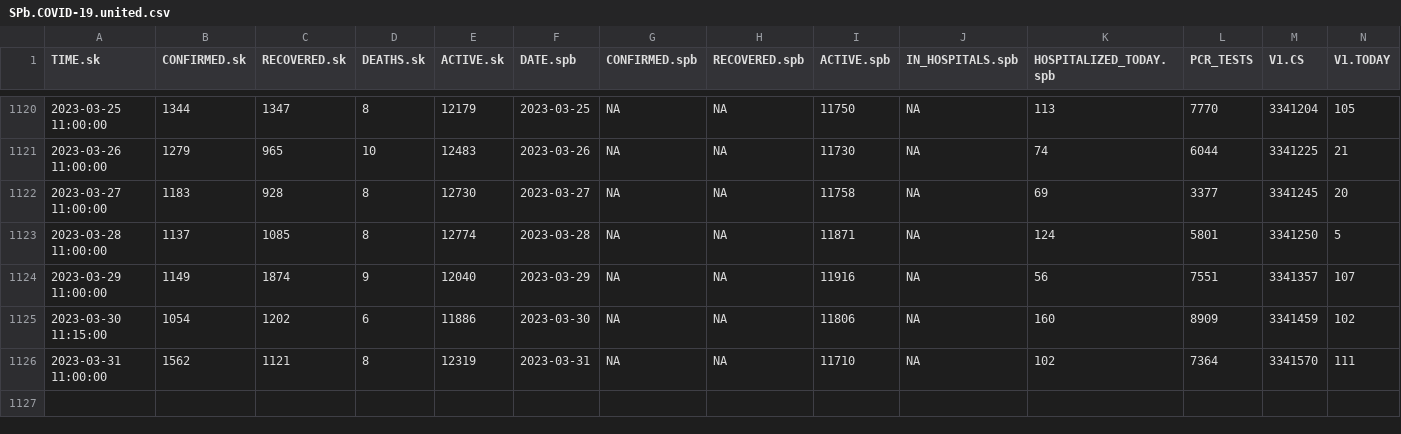
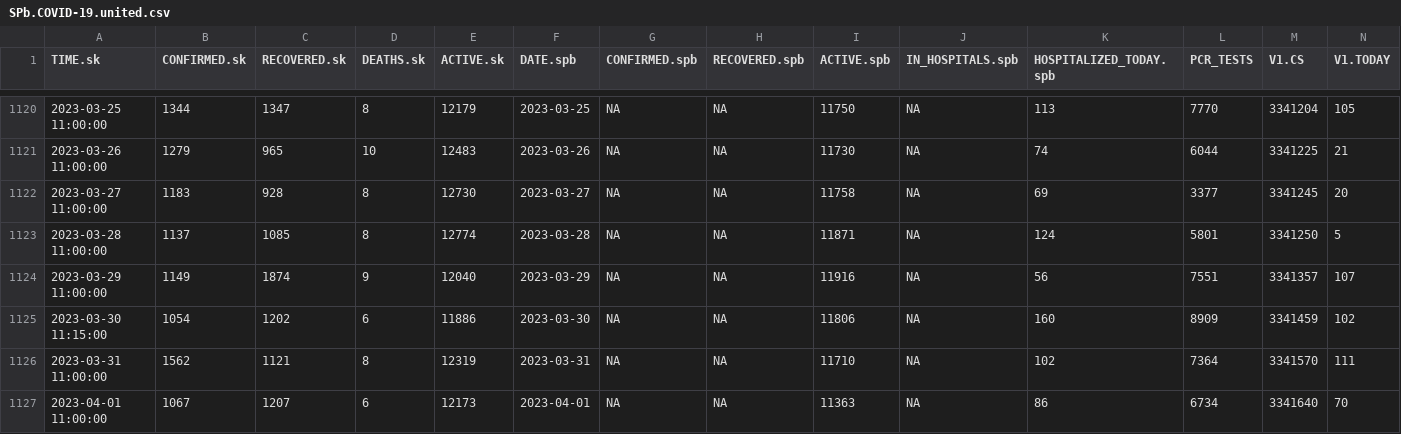
Before and after one commit to alexei-kouprianov/COVID-19.SPb.monitoring, a CSV file: data/SPb.COVID-19.united.csv, drawn as a sheet; only a part is shown, gaps mark what is left out; rows hold the shown columns only; the diff names each change by its address in the sheet, - before the commit and + after, or states it on an @@ line.

```diff
--- a/data/SPb.COVID-19.united.csv
+++ b/data/SPb.COVID-19.united.csv
+row 1127: 2023-04-01 11:00:00 | 1067 | 1207 | 6 | 12173 | 2023-04-01 | NA | NA | 11363 | NA | 86 | 6734 | 3341640 | 70
```
Also changed, not shown: data/spb.gov.v.2021-08-03.csv, 40 other files.
